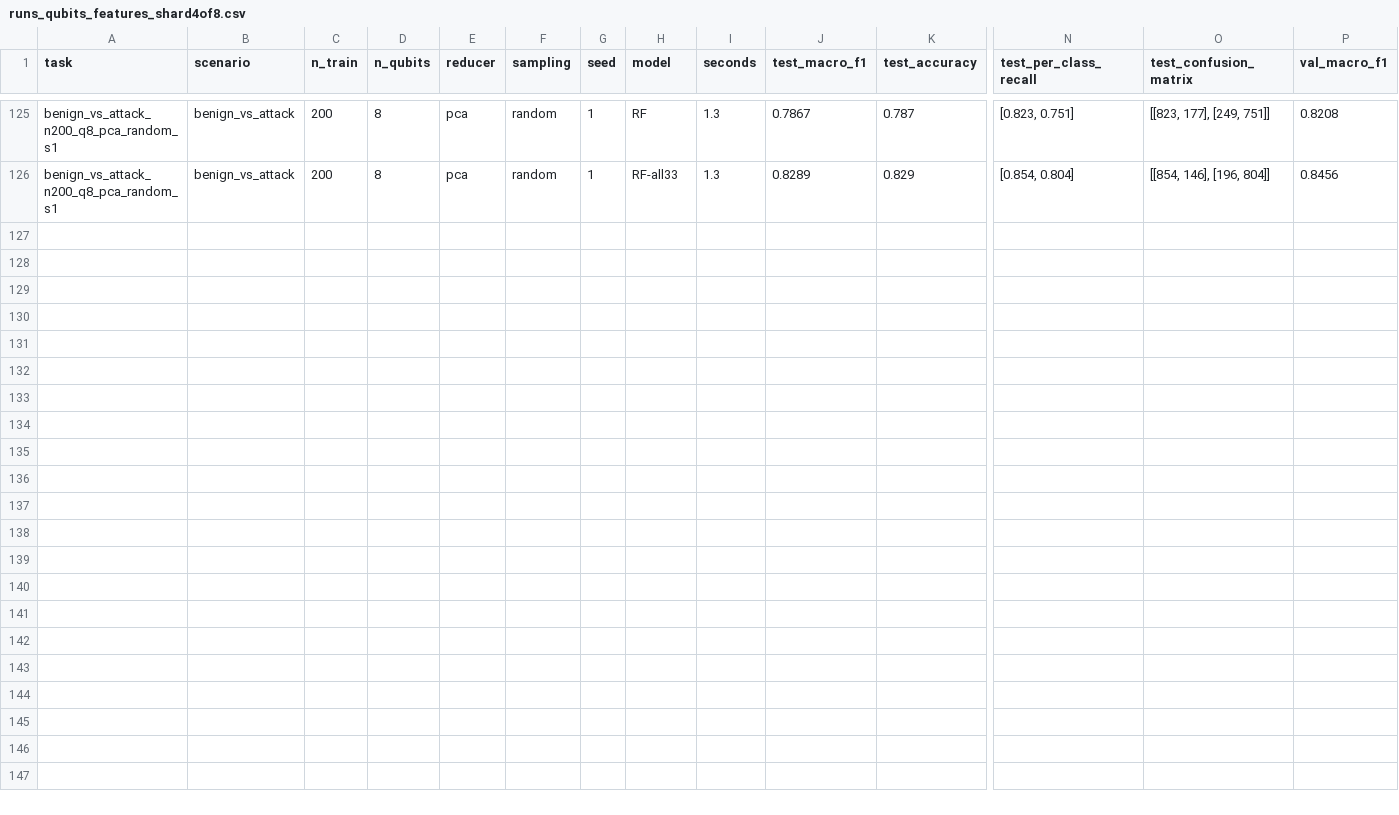
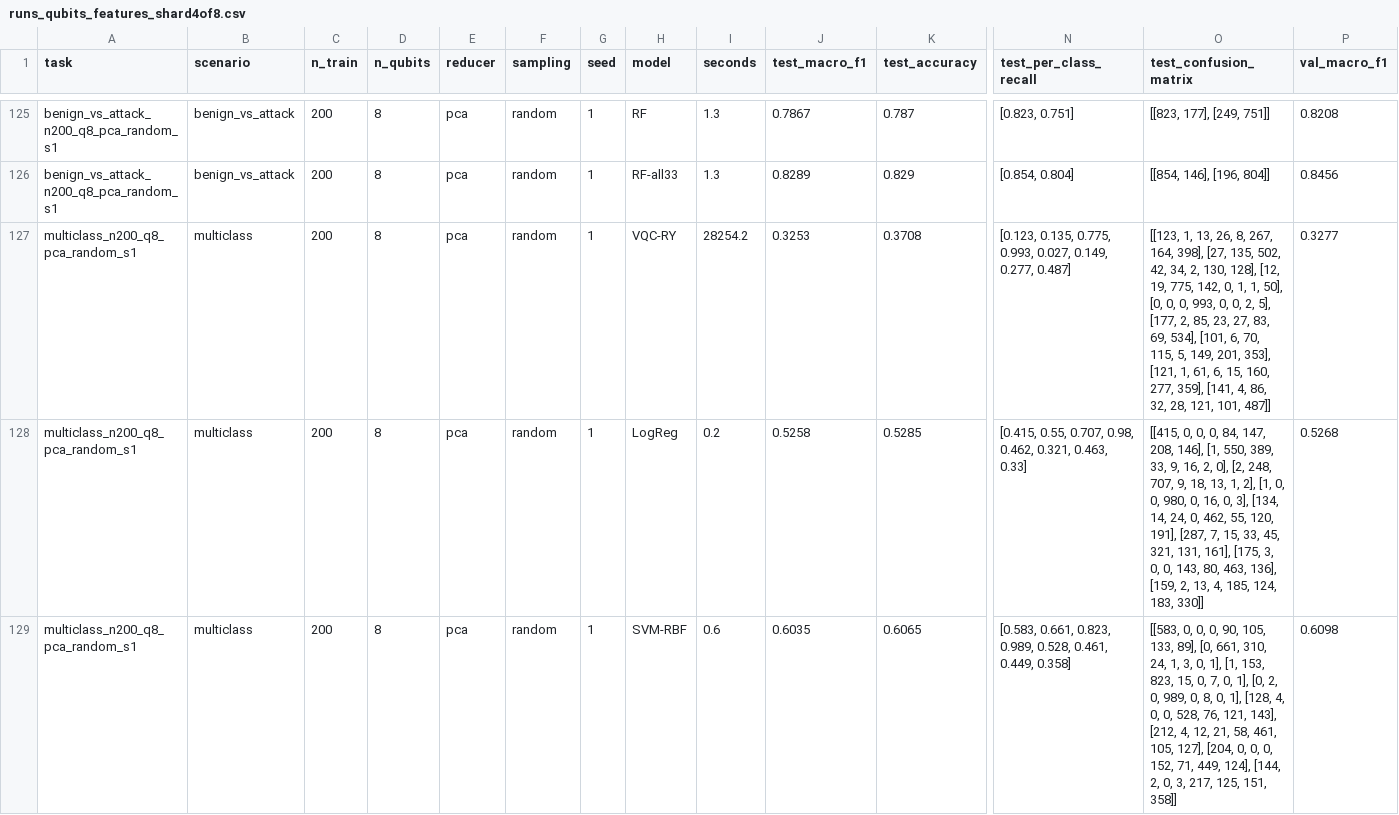
Before and after one commit to PanTsak025/Learning_QML, a CSV file: results/main/runs_qubits_features_shard4of8.csv, drawn as a sheet; only a part is shown, gaps mark what is left out; rows hold the shown columns only; the diff covers the shown part only; the diff names each change by its address in the sheet, - before the commit and + after, or states it on an @@ line.

```diff
--- a/results/main/runs_qubits_features_shard4of8.csv
+++ b/results/main/runs_qubits_features_shard4of8.csv
+row 127: multiclass_n200_q8_pca_random_s1 | multiclass | 200 | 8 | pca | random | 1 | VQC-RY | 28254.2 | 0.3253 | 0.3708 | [0.123, 0.135, 0.775, 0.993, 0.027, 0.149, 0.277, 0.487] | [[123, 1, 13, 26, 8, 267, 164, 398], [27, 135, 502, 42, 34, 2, 130, 128], [12, 19, 775, 142, 0, 1, 1, 50], [0, 0, 0, 993, 0, 0, 2, 5], [177, 2, 85, 23, 27, 83, 69, 534], [101, 6, 70, 115, 5, 149, 201, 353], [121, 1, 61, 6, 15, 160, 277, 359], [141, 4, 86, 32, 28, 121, 101, 487]] | 0.3277
+row 128: multiclass_n200_q8_pca_random_s1 | multiclass | 200 | 8 | pca | random | 1 | LogReg | 0.2 | 0.5258 | 0.5285 | [0.415, 0.55, 0.707, 0.98, 0.462, 0.321, 0.463, 0.33] | [[415, 0, 0, 0, 84, 147, 208, 146], [1, 550, 389, 33, 9, 16, 2, 0], [2, 248, 707, 9, 18, 13, 1, 2], [1, 0, 0, 980, 0, 16, 0, 3], [134, 14, 24, 0, 462, 55, 120, 191], [287, 7, 15, 33, 45, 321, 131, 161], [175, 3, 0, 0, 143, 80, 463, 136], [159, 2, 13, 4, 185, 124, 183, 330]] | 0.5268
+row 129: multiclass_n200_q8_pca_random_s1 | multiclass | 200 | 8 | pca | random | 1 | SVM-RBF | 0.6 | 0.6035 | 0.6065 | [0.583, 0.661, 0.823, 0.989, 0.528, 0.461, 0.449, 0.358] | [[583, 0, 0, 0, 90, 105, 133, 89], [0, 661, 310, 24, 1, 3, 0, 1], [1, 153, 823, 15, 0, 7, 0, 1], [0, 2, 0, 989, 0, 8, 0, 1], [128, 4, 0, 0, 528, 76, 121, 143], [212, 4, 12, 21, 58, 461, 105, 127], [204, 0, 0, 0, 152, 71, 449, 124], [144, 2, 0, 3, 217, 125, 151, 358]] | 0.6098
```
Also changed, not shown: 2 added rows elsewhere in this file, results/main/runs_qubits_features_shard2of8.csv, results/main/runs_qubits_features_shard3of8.csv, 9 other files.
